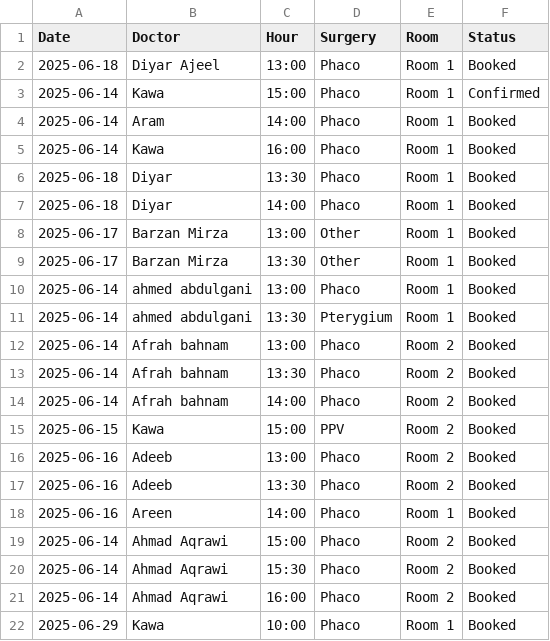
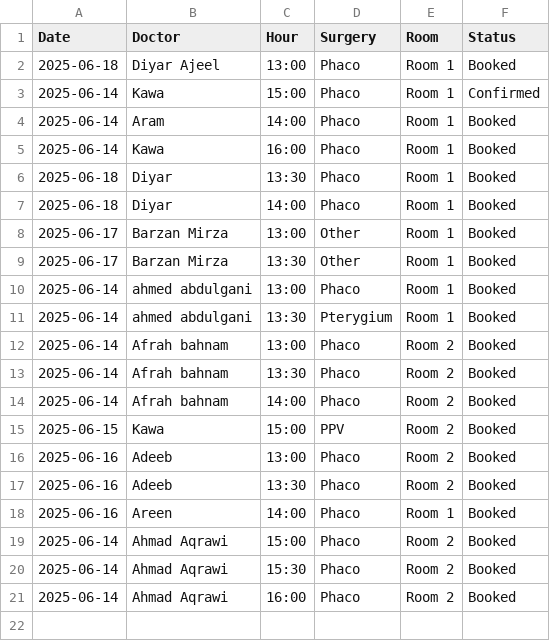
Before and after one commit to ParezDzay/Global, a CSV file: Operation Archive.csv, drawn as a sheet.

Commit message:
Operation Deleted for Kawa on 2025-06-29 at 10:00

```diff
--- a/Operation Archive.csv
+++ b/Operation Archive.csv
@@ -21,2 +21 @@ Date,Doctor,Hour,Surgery,Room,Status
 2025-06-14,Ahmad Aqrawi,16:00,Phaco,Room 2,Booked
-2025-06-29,Kawa,10:00,Phaco,Room 1,Booked
```
